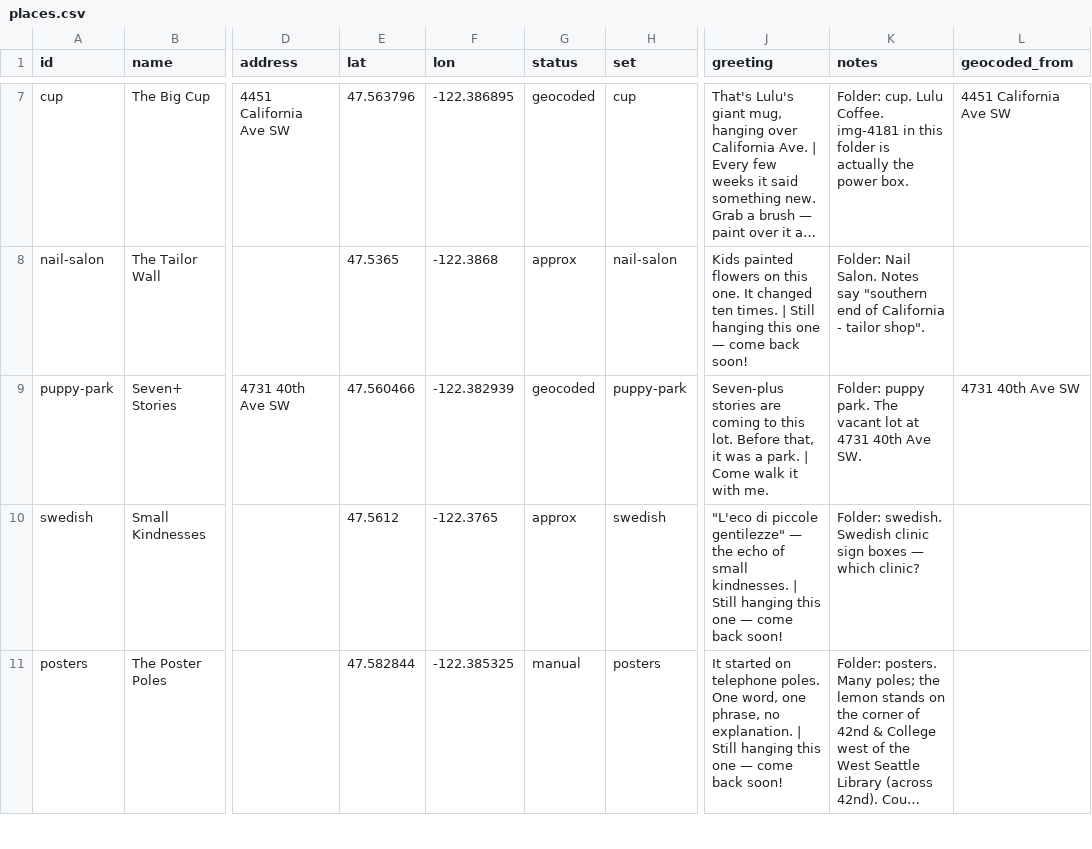
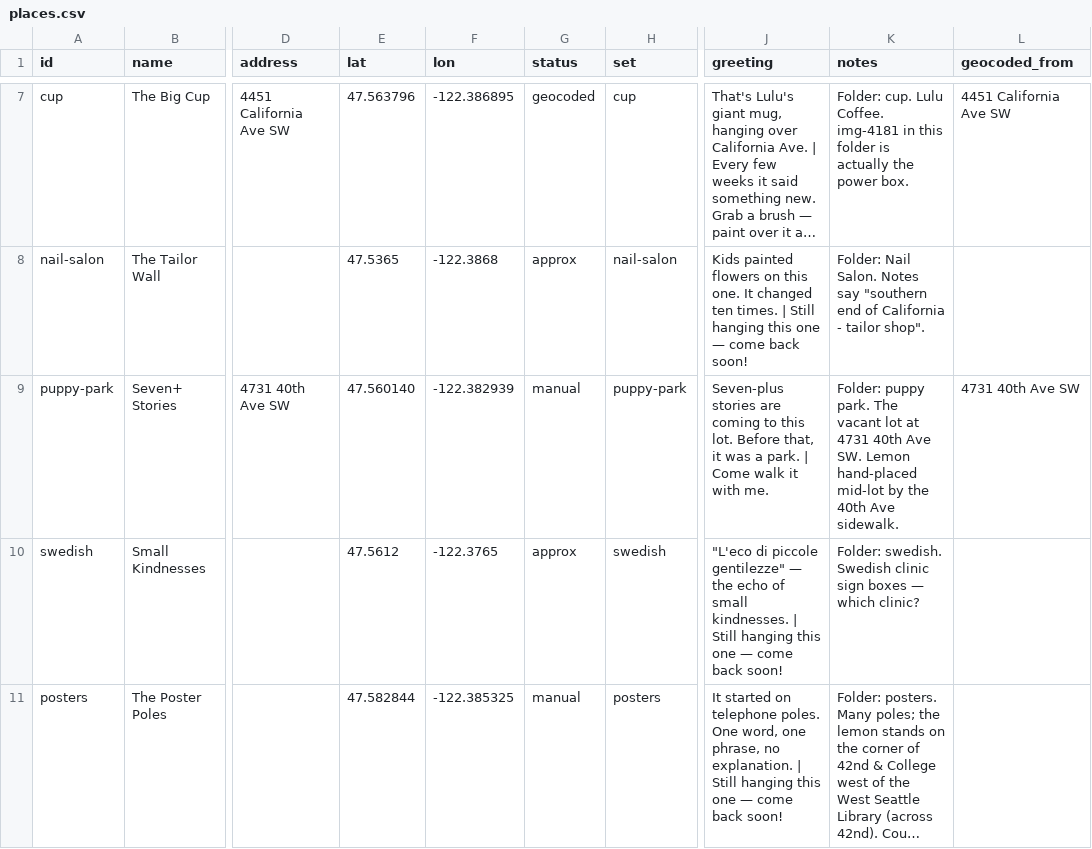
Before and after one commit to gardeninsound/map, a CSV file: content/places.csv, drawn as a sheet; only a part is shown, gaps mark what is left out; long unchanged cells end in …; the diff names each change by its address in the sheet, - before the commit and + after, or states it on an @@ line.

```diff
--- a/content/places.csv
+++ b/content/places.csv
-E9 (lat): 47.560466
+E9 (lat): 47.560140
-G9 (status): geocoded
+G9 (status): manual
-K9 (notes): …Ave SW.
+K9 (notes): …Ave SW. Lemon hand-placed mid-lot by the 40th Ave sidewalk.
```
Also changed, not shown: content/landmarks.csv, 14 other files.
